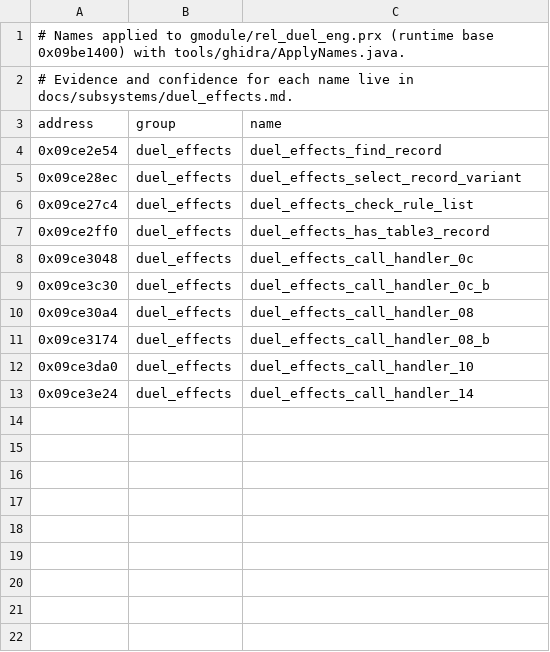
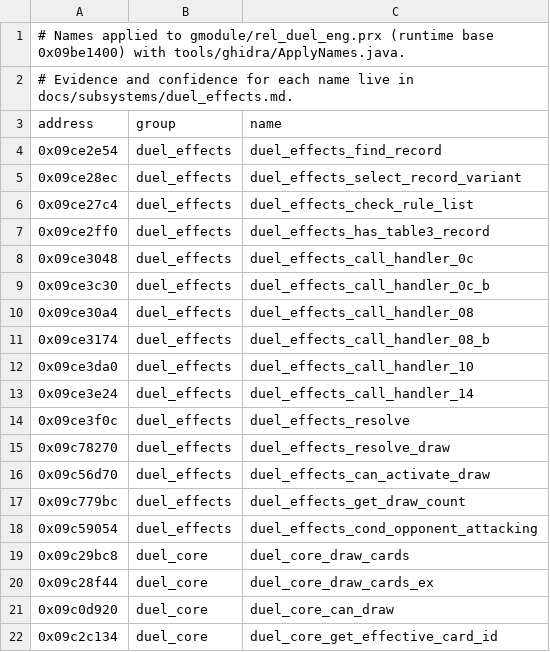
Before and after one commit to Tim-campy/ygo-gx-tagforce3-re, a CSV file: re/names-duel_eng.csv, drawn as a sheet; the diff names each change by its address in the sheet, - before the commit and + after, or states it on an @@ line.

```diff
--- a/re/names-duel_eng.csv
+++ b/re/names-duel_eng.csv
+row 14: 0x09ce3f0c | duel_effects | duel_effects_resolve
+row 15: 0x09c78270 | duel_effects | duel_effects_resolve_draw
+row 16: 0x09c56d70 | duel_effects | duel_effects_can_activate_draw
+row 17: 0x09c779bc | duel_effects | duel_effects_get_draw_count
+row 18: 0x09c59054 | duel_effects | duel_effects_cond_opponent_attacking
+row 19: 0x09c29bc8 | duel_core | duel_core_draw_cards
+row 20: 0x09c28f44 | duel_core | duel_core_draw_cards_ex
+row 21: 0x09c0d920 | duel_core | duel_core_can_draw
+row 22: 0x09c2c134 | duel_core | duel_core_get_effective_card_id
```
Also changed, not shown: re/functions.csv, 5 other files.
